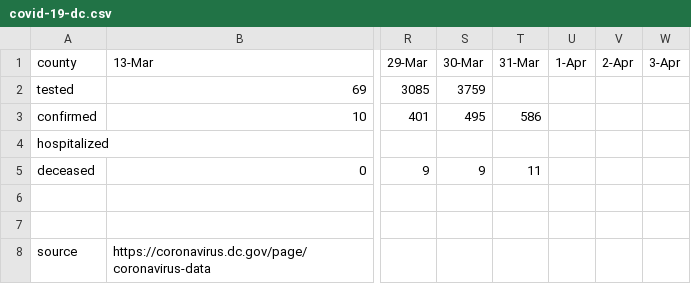
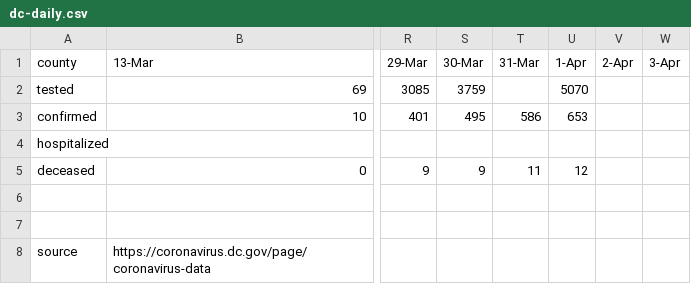
Before and after one commit to cobie8a/covid19-va-md-dc, a CSV file: csv/dc-daily.csv (was csv/covid-19-dc.csv), drawn as a sheet; only a part is shown, gaps mark what is left out; the diff names each change by its address in the sheet, - before the commit and + after, or states it on an @@ line.

```diff
--- a/csv/covid-19-dc.csv
+++ b/csv/dc-daily.csv
-U2 (1-Apr): (empty)
+U2 (1-Apr): 5070
-U3 (1-Apr): (empty)
+U3 (1-Apr): 653
-U5 (1-Apr): (empty)
+U5 (1-Apr): 12
```
Also changed, not shown: csv/dc-delta.csv, csv/va-delta.csv, 8 other files.
